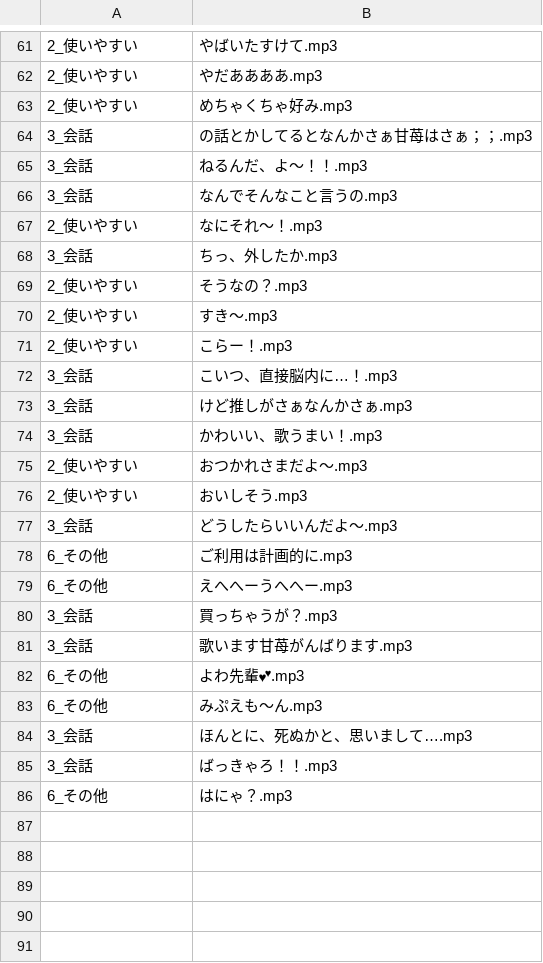
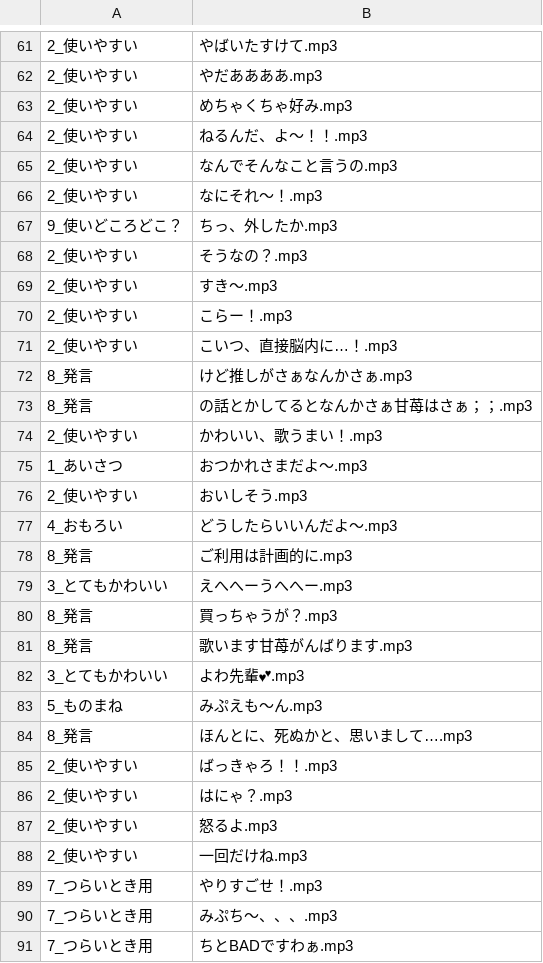
Before and after one commit to the96/lightup, a CSV file: mipu.csv, drawn as a sheet; only a part is shown, gaps mark what is left out; the diff covers the shown part only.

```diff
--- a/mipu.csv
+++ b/mipu.csv
@@ -63,7 +63,6 @@
 2_使いやすい,めちゃくちゃ好み.mp3
-3_会話,の話とかしてるとなんかさぁ甘苺はさぁ；；.mp3
-3_会話,ねるんだ、よ～！！.mp3
-3_会話,なんでそんなこと言うの.mp3
+2_使いやすい,ねるんだ、よ～！！.mp3
+2_使いやすい,なんでそんなこと言うの.mp3
 2_使いやすい,なにそれ～！.mp3
-3_会話,ちっ、外したか.mp3
+9_使いどころどこ？,ちっ、外したか.mp3
 2_使いやすい,そうなの？.mp3
@@ -71,16 +70,22 @@
 2_使いやすい,こらー！.mp3
-3_会話,こいつ、直接脳内に…！.mp3
-3_会話,けど推しがさぁなんかさぁ.mp3
-3_会話,かわいい、歌うまい！.mp3
-2_使いやすい,おつかれさまだよ～.mp3
+2_使いやすい,こいつ、直接脳内に…！.mp3
+8_発言,けど推しがさぁなんかさぁ.mp3
+8_発言,の話とかしてるとなんかさぁ甘苺はさぁ；；.mp3
+2_使いやすい,かわいい、歌うまい！.mp3
+1_あいさつ,おつかれさまだよ～.mp3
 2_使いやすい,おいしそう.mp3
-3_会話,どうしたらいいんだよ～.mp3
-6_その他,ご利用は計画的に.mp3
-6_その他,えへへーうへへー.mp3
-3_会話,買っちゃうが？.mp3
-3_会話,歌います甘苺がんばります.mp3
-6_その他,よわ先輩💕.mp3
-6_その他,みぷえも～ん.mp3
-3_会話,ほんとに、死ぬかと、思いまして….mp3
-3_会話,ばっきゃろ！！.mp3
-6_その他,はにゃ？.mp3
+4_おもろい,どうしたらいいんだよ～.mp3
+8_発言,ご利用は計画的に.mp3
+3_とてもかわいい,えへへーうへへー.mp3
+8_発言,買っちゃうが？.mp3
+8_発言,歌います甘苺がんばります.mp3
+3_とてもかわいい,よわ先輩💕.mp3
+5_ものまね,みぷえも～ん.mp3
+8_発言,ほんとに、死ぬかと、思いまして….mp3
+2_使いやすい,ばっきゃろ！！.mp3
+2_使いやすい,はにゃ？.mp3
+2_使いやすい,怒るよ.mp3
+2_使いやすい,一回だけね.mp3
+7_つらいとき用,やりすごせ！.mp3
+7_つらいとき用,みぷち～、、、.mp3
+7_つらいとき用,ちとBADですわぁ.mp3
```
Also changed, not shown: 19 added rows, 6 removed rows and 37 edited cells elsewhere in this file.
